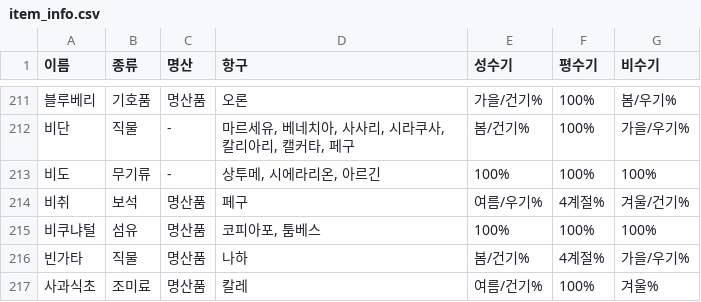
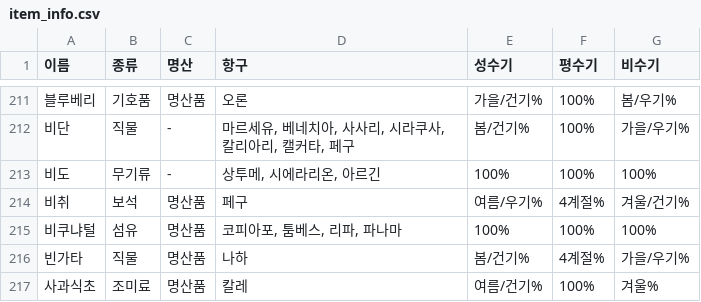
Before and after one commit to kosh9099/origin-deck-manager, a CSV file: public/data/item_info.csv, drawn as a sheet; only a part is shown, gaps mark what is left out.

```diff
--- a/public/data/item_info.csv
+++ b/public/data/item_info.csv
@@ -214,3 +214,3 @@
 비취,보석,명산품,페구,여름/우기%,4계절%,겨울/건기%
-비쿠냐털,섬유,명산품,"코피아포, 툼베스",100%,100%,100%
+비쿠냐털,섬유,명산품,"코피아포, 툼베스, 리파, 파나마",100%,100%,100%
 빈가타,직물,명산품,나하,봄/건기%,4계절%,가을/우기%
```
Also changed, not shown: 2 other files.
